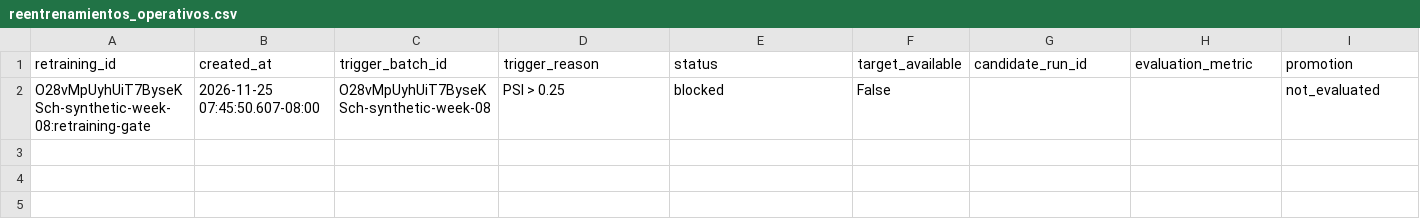
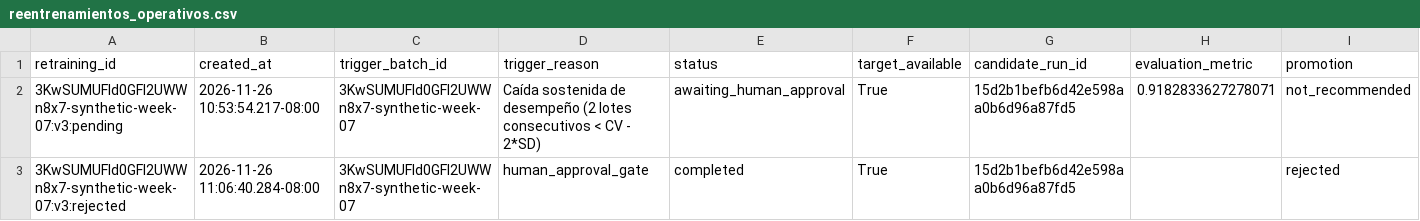
Before and after one commit to eliasdavid98/proyecto_final, a CSV file: docs/reentrenamientos_operativos.csv, drawn as a sheet; only a part is shown; removed rows and columns are numbered as before the commit, all else as after; rows hold the shown columns only; the diff names each change by its address in the sheet, - before the commit and + after, or states it on an @@ line.

```diff
--- a/docs/reentrenamientos_operativos.csv
+++ b/docs/reentrenamientos_operativos.csv
-row 2: O28vMpUyhUiT7ByseKSch-synthetic-week-08:retraining-gate | 2026-11-25 07:45:50.607-08:00 | O28vMpUyhUiT7ByseKSch-synthetic-week-08 | PSI > 0.25 | blocked | False |  |  | not_evaluated
+row 2: 3KwSUMUFld0GFI2UWWn8x7-synthetic-week-07:v3:pending | 2026-11-26 10:53:54.217-08:00 | 3KwSUMUFld0GFI2UWWn8x7-synthetic-week-07 | Caída sostenida de desempeño (2 lotes consecutivos < CV - 2*SD) | awaiting_human_approval | True | 15d2b1befb6d42e598aa0b6d96a87fd5 | 0.9182833627278071 | not_recommended
+row 3: 3KwSUMUFld0GFI2UWWn8x7-synthetic-week-07:v3:rejected | 2026-11-26 11:06:40.284-08:00 | 3KwSUMUFld0GFI2UWWn8x7-synthetic-week-07 | human_approval_gate | completed | True | 15d2b1befb6d42e598aa0b6d96a87fd5 |  | rejected
```
Also changed, not shown: docs/alertas.csv, docs/corridas.csv, 23 other files.
